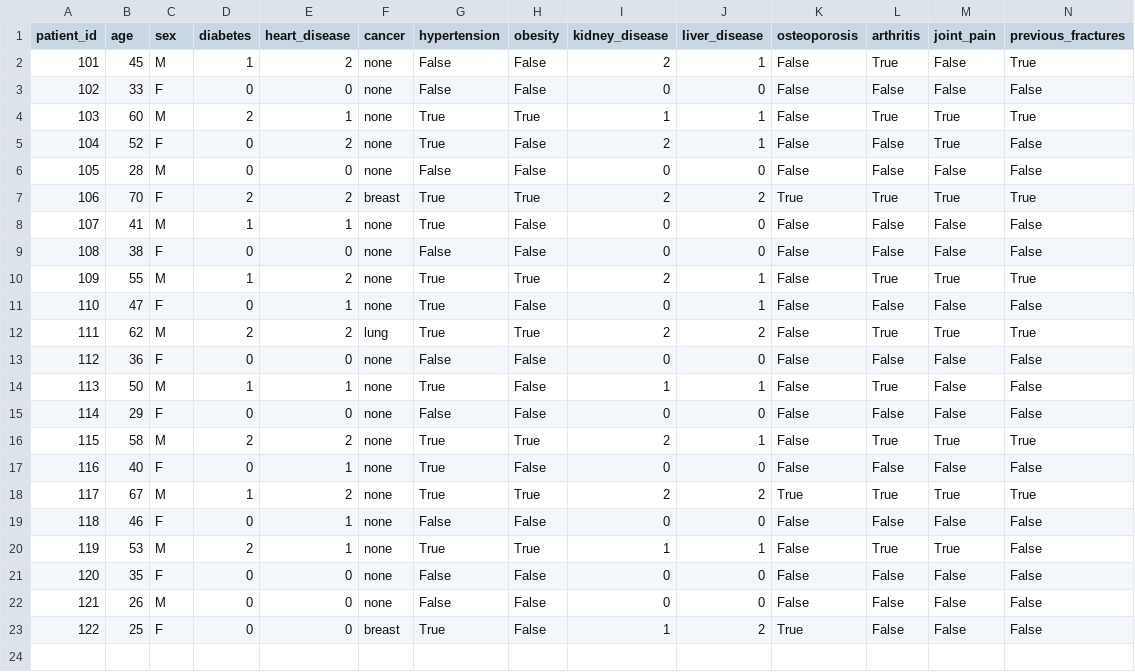
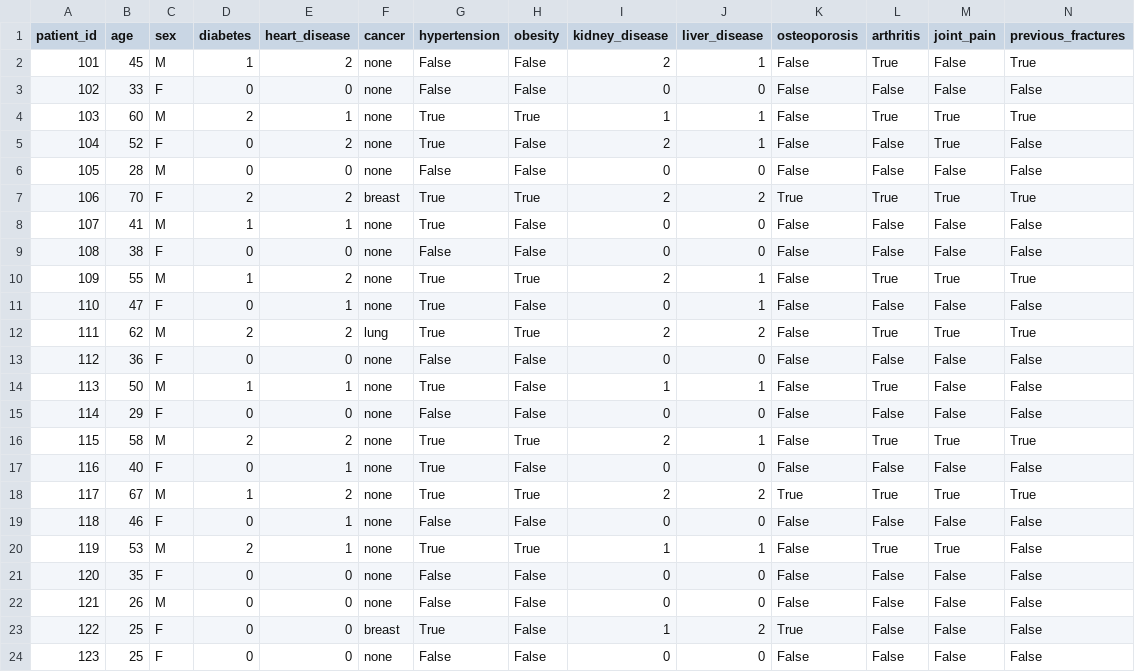
Before and after one commit to edyykp/medical-recommendations, a CSV file: backend/patients.csv, drawn as a sheet; only a part is shown; rows hold the shown columns only; the diff names each change by its address in the sheet, - before the commit and + after, or states it on an @@ line.

```diff
--- a/backend/patients.csv
+++ b/backend/patients.csv
+row 24: 123 | 25 | F | 0 | 0 | none | False | False | 0 | 0 | False | False | False | False
```
Also changed, not shown: backend/appointments.csv, 1 other file.
